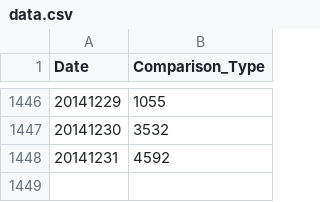
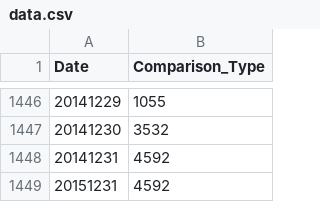
Before and after one commit to isaccochiaf/heatcal, a CSV file: data.csv, drawn as a sheet; only a part is shown, gaps mark what is left out; the diff names each change by its address in the sheet, - before the commit and + after, or states it on an @@ line.

Commit message:
dsadas

```diff
--- a/data.csv
+++ b/data.csv
+row 1449: 20151231 | 4592
```
